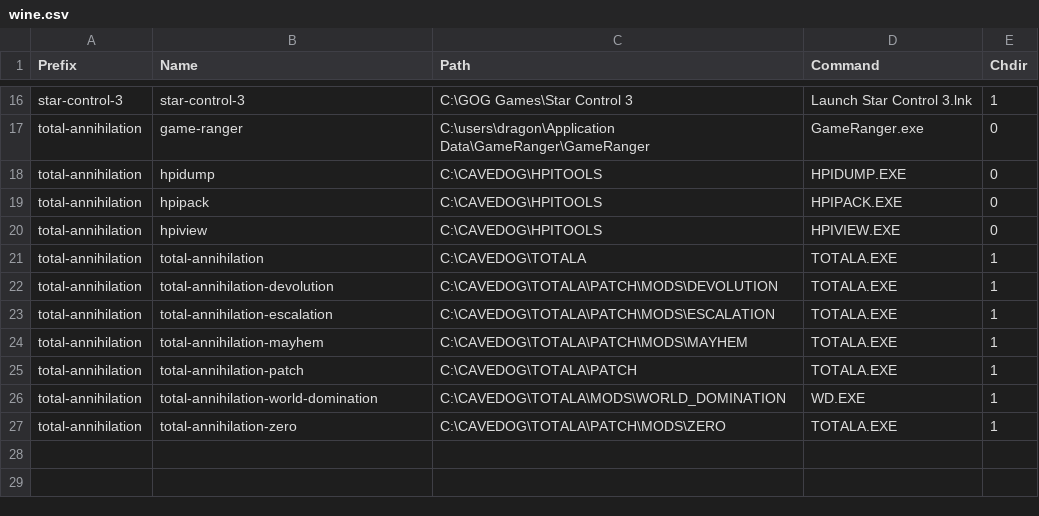
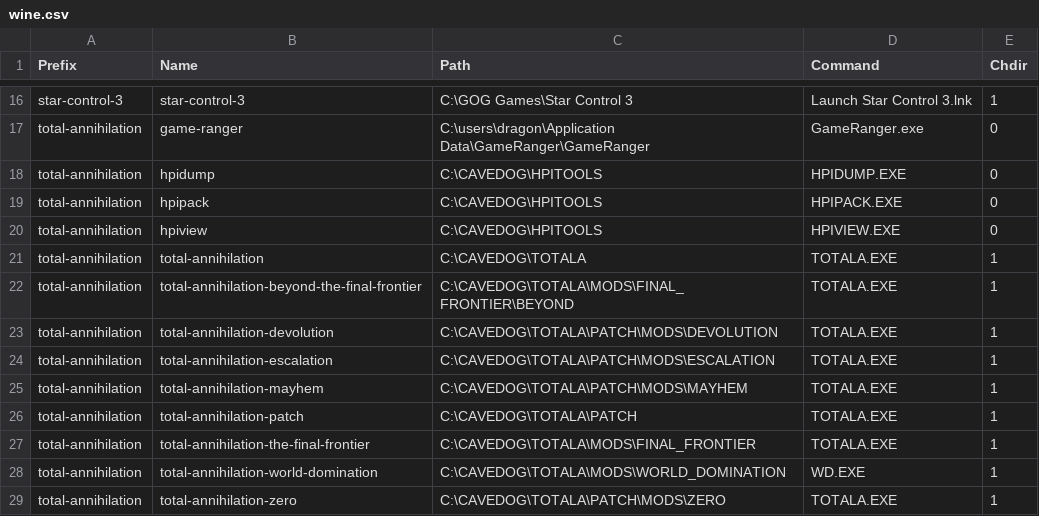
Before and after one commit to dragonmaus/_pad, a CSV file: etc/wine.csv, drawn as a sheet; only a part is shown, gaps mark what is left out; the diff names each change by its address in the sheet, - before the commit and + after, or states it on an @@ line.

Commit message:
Add more TA mods

```diff
--- a/etc/wine.csv
+++ b/etc/wine.csv
+row 22: total-annihilation | total-annihilation-beyond-the-final-frontier | C:\CAVEDOG\TOTALA\MODS\FINAL_FRONTIER\BEYOND | TOTALA.EXE | 1
+row 27: total-annihilation | total-annihilation-the-final-frontier | C:\CAVEDOG\TOTALA\MODS\FINAL_FRONTIER | TOTALA.EXE | 1
```
